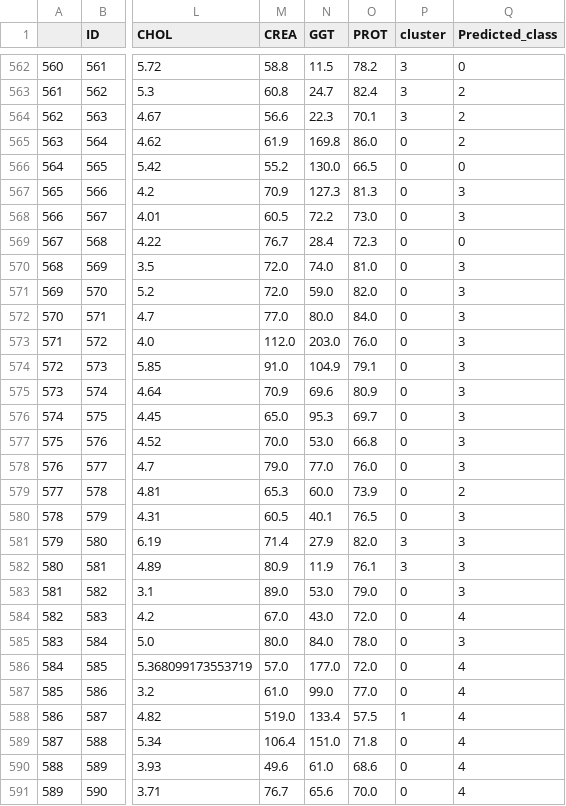
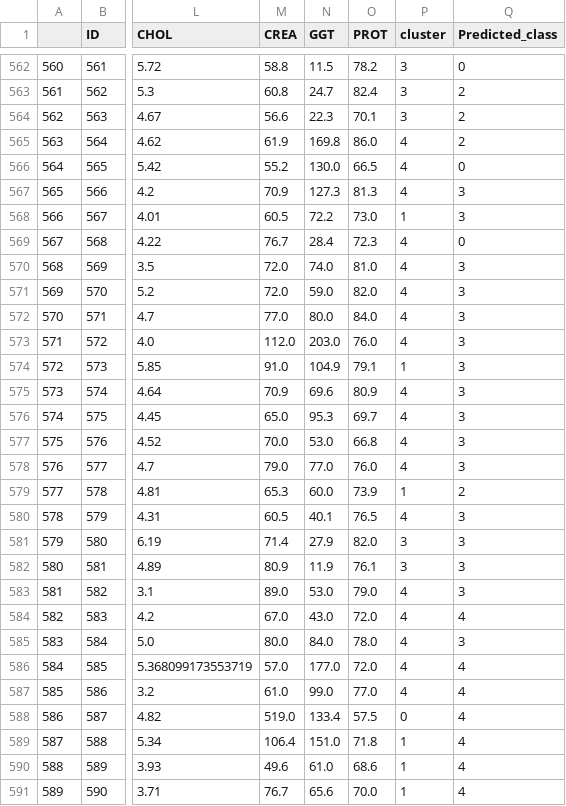
Before and after one commit to YounesMes/unit3_Project, a CSV file: test_summary.csv, drawn as a sheet; only a part is shown, gaps mark what is left out; the diff covers the shown part only; the diff names each change by its address in the sheet, - before the commit and + after, or states it on an @@ line.

```diff
--- a/test_summary.csv
+++ b/test_summary.csv
-P565:P567 (cluster): 0
+P565:P567 (cluster): 4
-P568 (cluster): 0
+P568 (cluster): 1
-P569:P573 (cluster): 0
+P569:P573 (cluster): 4
-P574 (cluster): 0
+P574 (cluster): 1
-P575:P578 (cluster): 0
+P575:P578 (cluster): 4
-P579 (cluster): 0
+P579 (cluster): 1
-P580 (cluster): 0
+P580 (cluster): 4
-P583:P587 (cluster): 0
+P583:P587 (cluster): 4
-P588 (cluster): 1
+P588 (cluster): 0
-P589:P591 (cluster): 0
+P589:P591 (cluster): 1
```
Also changed, not shown: 131 edited cells elsewhere in this file, 4 other files.
